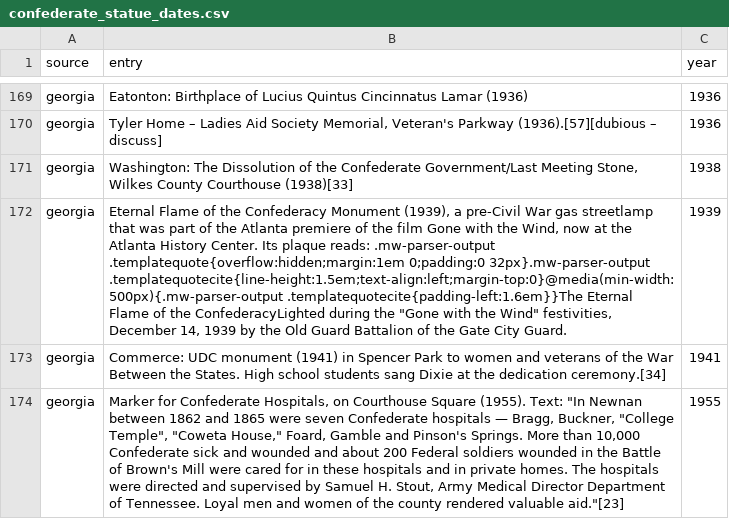
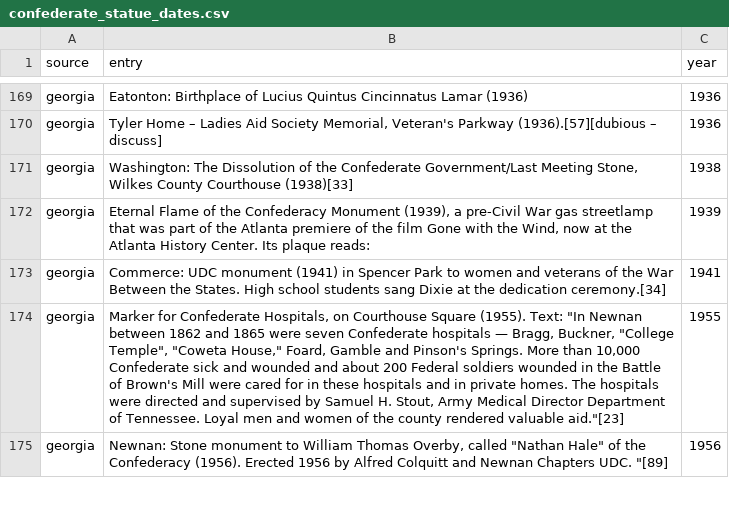
Before and after one commit to cavandonohoe/confederate_statues, a CSV file: data/confederate_statue_dates.csv, drawn as a sheet; only a part is shown, gaps mark what is left out; the shorter side is filled out with more unchanged rows; the diff covers the shown part only; the diff names each change by its address in the sheet, - before the commit and + after, or states it on an @@ line.

Commit message:
Strip inlined Wikipedia citation CSS before parsing years
Wikipedia inlines a block of citation/template CSS (starting at
".mw-parser-output") into the page text. A (YYYY) inside a cited work's
title was leaking through as a spurious monument entry. Strip everything
from ".mw-parser-output" onward per line before extracting years.

This drops a garbage Virginia row whose only year lived inside the CSS
block, and cleans up a pre-existing Georgia entry (the 1939 Eternal Flame
monument) that had the CSS appended to otherwise-valid text -- its real
year is now preserved instead of being buried in stylesheet noise. Adds a
regression test covering both cases.

```diff
--- a/data/confederate_statue_dates.csv
+++ b/data/confederate_statue_dates.csv
-B172 (entry): …plaque reads: .mw-parser-output .templatequote{overflow:hidden;margin:1em 0;padding:0 32px}.mw-parser-output .templatequotecite{line-height:1.5em;text-align:left;margin-top:0}@media(min-width:500px){.mw-parser-output .templatequotecite{padding-left:1.6em}}The Eternal Flame of the ConfederacyLighted during the "Gone with the Wind" festivities, December 14, 1939 by the Old Guard Battalion of the Gate City Guard.
+B172 (entry): …plaque reads:
```
Also changed, not shown: 1 removed row elsewhere in this file, 2 other files.
